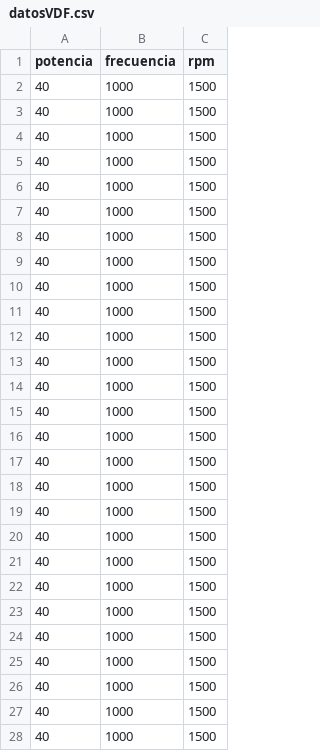
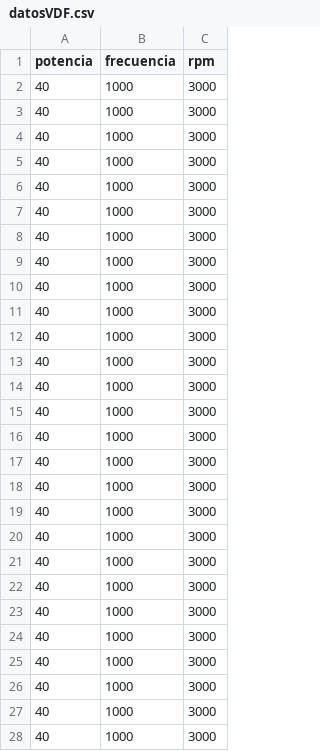
Before and after one commit to DanielSepu/AFD, a CSV file: ventapp/media/datosVDF.csv, drawn as a sheet; only a part is shown; the diff covers the shown part only.

```diff
--- a/ventapp/media/datosVDF.csv
+++ b/ventapp/media/datosVDF.csv
@@ -1,28 +1,28 @@
 potencia,frecuencia,rpm
-40,1000,1500
-40,1000,1500
-40,1000,1500
-40,1000,1500
-40,1000,1500
-40,1000,1500
-40,1000,1500
-40,1000,1500
-40,1000,1500
-40,1000,1500
-40,1000,1500
-40,1000,1500
-40,1000,1500
-40,1000,1500
-40,1000,1500
-40,1000,1500
-40,1000,1500
-40,1000,1500
-40,1000,1500
-40,1000,1500
-40,1000,1500
-40,1000,1500
-40,1000,1500
-40,1000,1500
-40,1000,1500
-40,1000,1500
-40,1000,1500
+40,1000,3000
+40,1000,3000
+40,1000,3000
+40,1000,3000
+40,1000,3000
+40,1000,3000
+40,1000,3000
+40,1000,3000
+40,1000,3000
+40,1000,3000
+40,1000,3000
+40,1000,3000
+40,1000,3000
+40,1000,3000
+40,1000,3000
+40,1000,3000
+40,1000,3000
+40,1000,3000
+40,1000,3000
+40,1000,3000
+40,1000,3000
+40,1000,3000
+40,1000,3000
+40,1000,3000
+40,1000,3000
+40,1000,3000
+40,1000,3000
```
Also changed, not shown: 48 edited cells elsewhere in this file, ventapp/media/datos.csv, 4 other files.
